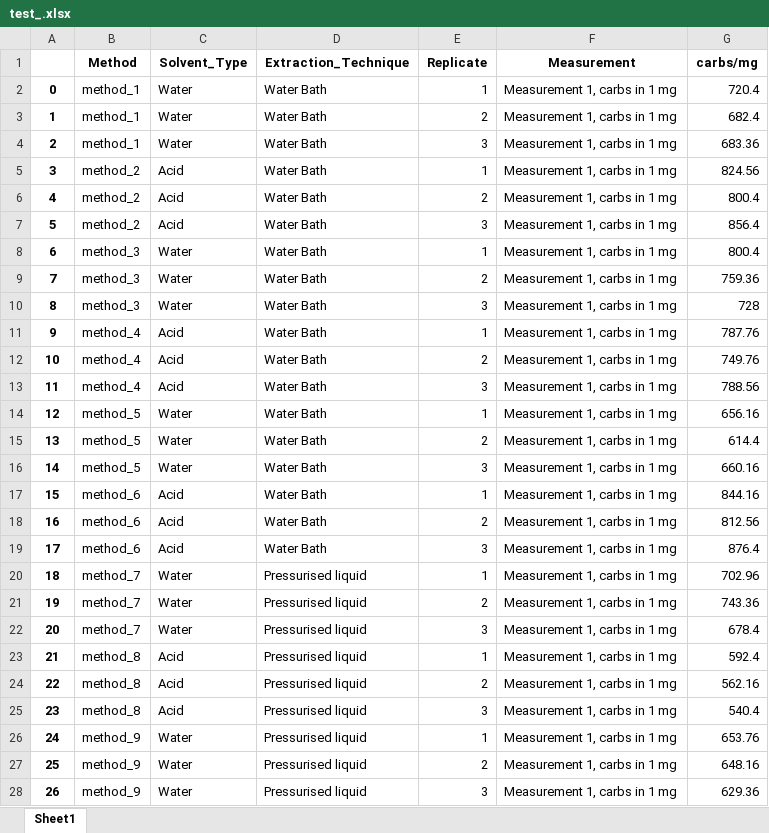
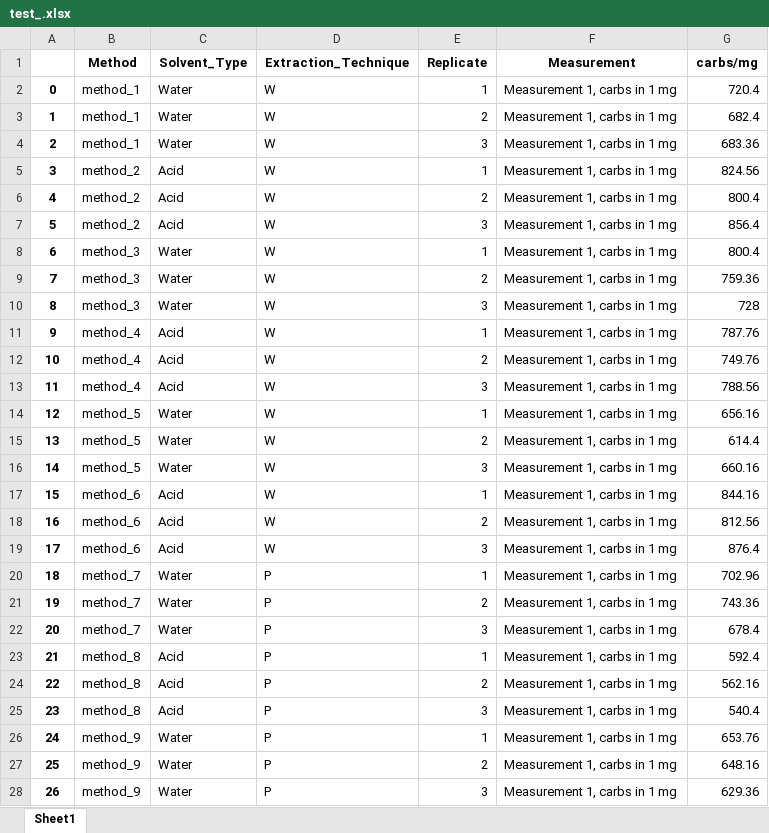
Before and after one commit to blue-1-star/Py, an Excel workbook: sov_extract/Data/test_.xlsx, sheet Sheet1, drawn as a sheet; only a part is shown; values as stored, in another font and other column widths than the file's, no borders; the diff covers the shown part only; the diff names each change by its address in the sheet, - before the commit and + after, or states it on an @@ line.

```diff
--- a/sov_extract/Data/test_.xlsx (sheet Sheet1)
+++ b/sov_extract/Data/test_.xlsx (sheet Sheet1)
-D2:D19 (Extraction_Technique): Water Bath
+D2:D19 (Extraction_Technique): W
-D20:D28 (Extraction_Technique): Pressurised liquid
+D20:D28 (Extraction_Technique): P
```
Also changed, not shown: 117 edited cells elsewhere in this sheet, 1 other file.
